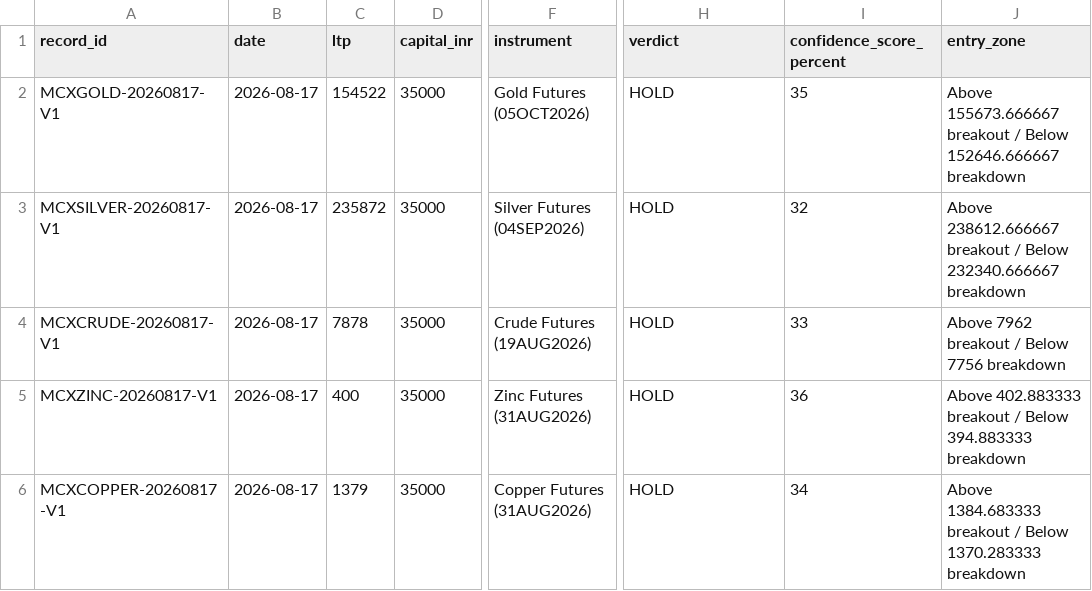
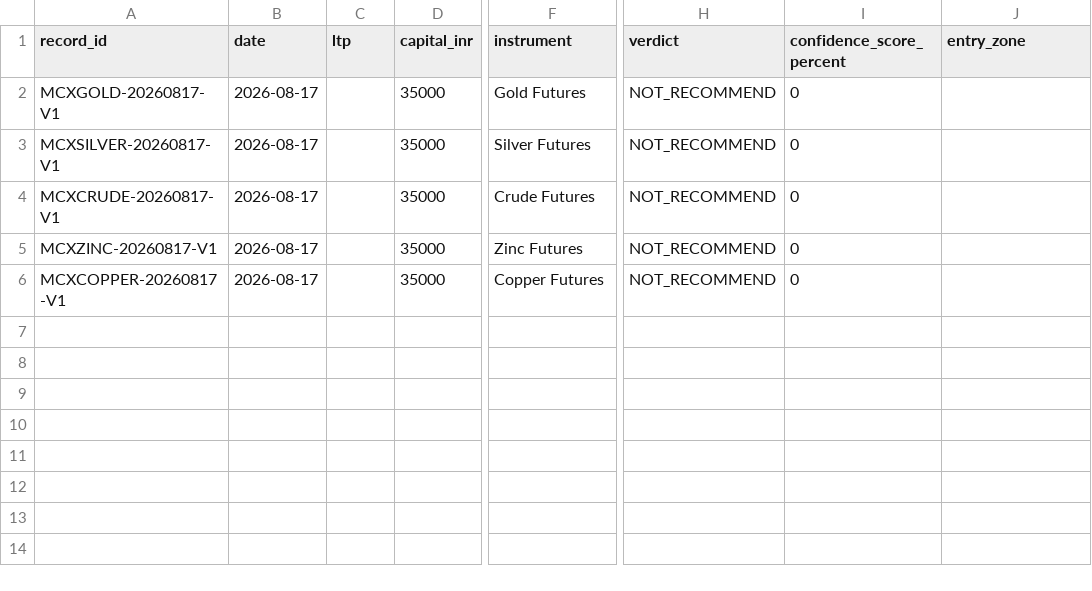
Before and after one commit to via-decide/live, a CSV file: verdict.csv, drawn as a sheet; only a part is shown, gaps mark what is left out; the diff names each change by its address in the sheet, - before the commit and + after, or states it on an @@ line.

```diff
--- a/verdict.csv
+++ b/verdict.csv
-C2 (ltp): 154522
+C2 (ltp): (empty)
-F2 (instrument): Gold Futures (05OCT2026)
+F2 (instrument): Gold Futures
-H2:H6 (verdict): HOLD
+H2:H6 (verdict): NOT_RECOMMEND
-I2 (confidence_score_percent): 35
+I2 (confidence_score_percent): 0
-J2 (entry_zone): Above 155673.666667 breakout / Below 152646.666667 breakdown
+J2 (entry_zone): (empty)
-C3 (ltp): 235872
+C3 (ltp): (empty)
-F3 (instrument): Silver Futures (04SEP2026)
+F3 (instrument): Silver Futures
-I3 (confidence_score_percent): 32
+I3 (confidence_score_percent): 0
-J3 (entry_zone): Above 238612.666667 breakout / Below 232340.666667 breakdown
+J3 (entry_zone): (empty)
-C4 (ltp): 7878
+C4 (ltp): (empty)
-F4 (instrument): Crude Futures (19AUG2026)
+F4 (instrument): Crude Futures
-I4 (confidence_score_percent): 33
+I4 (confidence_score_percent): 0
-J4 (entry_zone): Above 7962 breakout / Below 7756 breakdown
+J4 (entry_zone): (empty)
-C5 (ltp): 400
+C5 (ltp): (empty)
-F5 (instrument): Zinc Futures (31AUG2026)
+F5 (instrument): Zinc Futures
-I5 (confidence_score_percent): 36
+I5 (confidence_score_percent): 0
-J5 (entry_zone): Above 402.883333 breakout / Below 394.883333 breakdown
+J5 (entry_zone): (empty)
-C6 (ltp): 1379
+C6 (ltp): (empty)
-F6 (instrument): Copper Futures (31AUG2026)
+F6 (instrument): Copper Futures
-I6 (confidence_score_percent): 34
+I6 (confidence_score_percent): 0
-J6 (entry_zone): Above 1384.683333 breakout / Below 1370.283333 breakdown
+J6 (entry_zone): (empty)
```
Also changed, not shown: 2 other files.
